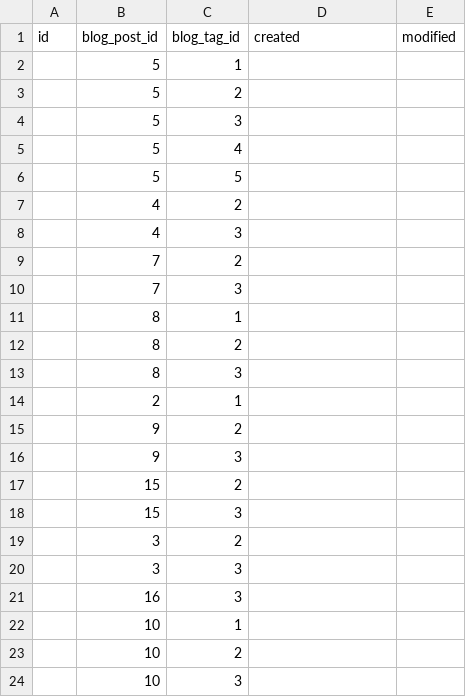
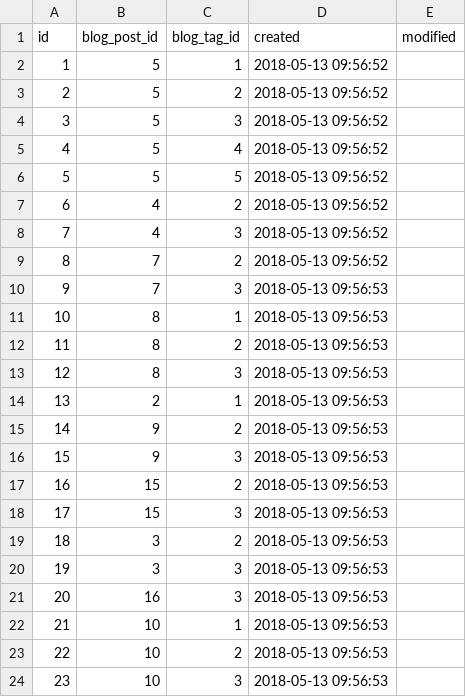
Before and after one commit to komomoray/bccolors, a CSV file: Config/data/default/Blog/blog_posts_blog_tags.csv, drawn as a sheet.

```diff
--- a/Config/data/default/Blog/blog_posts_blog_tags.csv
+++ b/Config/data/default/Blog/blog_posts_blog_tags.csv
@@ -1,24 +1,24 @@
 "id","blog_post_id","blog_tag_id","created","modified"
-"","5","1","",""
-"","5","2","",""
-"","5","3","",""
-"","5","4","",""
-"","5","5","",""
-"","4","2","",""
-"","4","3","",""
-"","7","2","",""
-"","7","3","",""
-"","8","1","",""
-"","8","2","",""
-"","8","3","",""
-"","2","1","",""
-"","9","2","",""
-"","9","3","",""
-"","15","2","",""
-"","15","3","",""
-"","3","2","",""
-"","3","3","",""
-"","16","3","",""
-"","10","1","",""
-"","10","2","",""
-"","10","3","",""
+"1","5","1","2018-05-13 09:56:52",""
+"2","5","2","2018-05-13 09:56:52",""
+"3","5","3","2018-05-13 09:56:52",""
+"4","5","4","2018-05-13 09:56:52",""
+"5","5","5","2018-05-13 09:56:52",""
+"6","4","2","2018-05-13 09:56:52",""
+"7","4","3","2018-05-13 09:56:52",""
+"8","7","2","2018-05-13 09:56:52",""
+"9","7","3","2018-05-13 09:56:53",""
+"10","8","1","2018-05-13 09:56:53",""
+"11","8","2","2018-05-13 09:56:53",""
+"12","8","3","2018-05-13 09:56:53",""
+"13","2","1","2018-05-13 09:56:53",""
+"14","9","2","2018-05-13 09:56:53",""
+"15","9","3","2018-05-13 09:56:53",""
+"16","15","2","2018-05-13 09:56:53",""
+"17","15","3","2018-05-13 09:56:53",""
+"18","3","2","2018-05-13 09:56:53",""
+"19","3","3","2018-05-13 09:56:53",""
+"20","16","3","2018-05-13 09:56:53",""
+"21","10","1","2018-05-13 09:56:53",""
+"22","10","2","2018-05-13 09:56:53",""
+"23","10","3","2018-05-13 09:56:53",""
```
Also changed, not shown: Config/data/default/Blog/blog_categories.csv, Config/data/default/Blog/blog_comments.csv, 29 other files.
